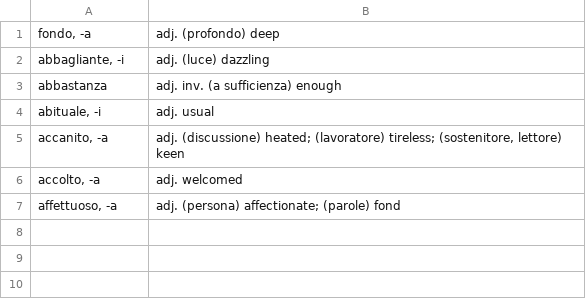
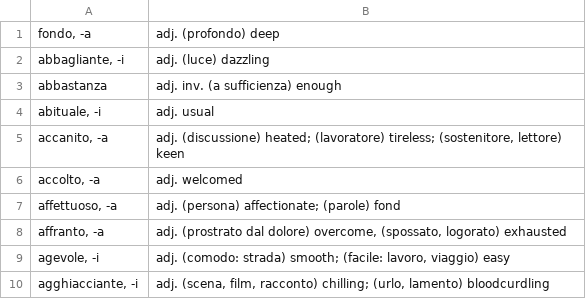
Before and after one commit to devinmiller/italian, a CSV file: flashcards/italian-adjectives.csv, drawn as a sheet; the diff names each change by its address in the sheet, - before the commit and + after, or states it on an @@ line.

```diff
--- a/flashcards/italian-adjectives.csv
+++ b/flashcards/italian-adjectives.csv
+row 8: affranto, -a | adj. (prostrato dal dolore) overcome, (spossato, logorato) exhausted
+row 9: agevole, -i | adj. (comodo: strada) smooth; (facile: lavoro, viaggio) easy
+row 10: agghiacciante, -i | adj. (scena, film, racconto) chilling; (urlo, lamento) bloodcurdling
```
Also changed, not shown: flashcards/italian-verbs-a.csv.
